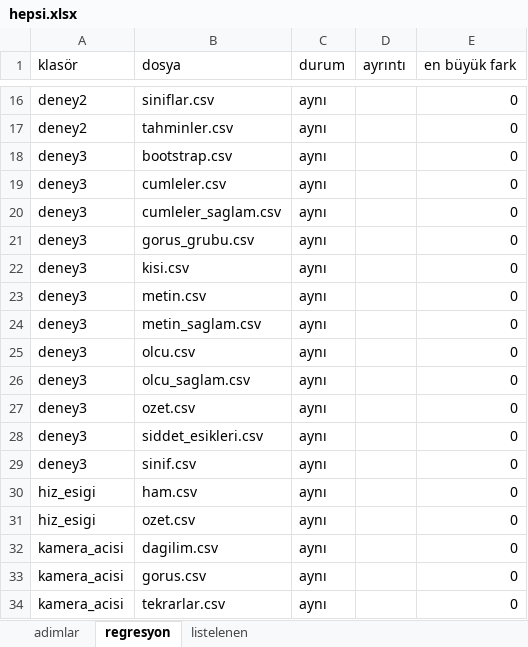
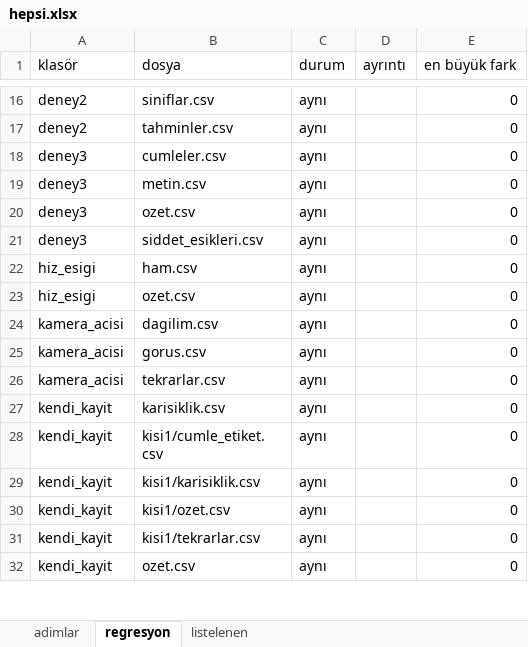
Before and after one commit to Dogukankiyiklik/omuz-geribildirim, an Excel workbook: sonuclar/hepsi/hepsi.xlsx, sheet regresyon, drawn as a sheet; only a part is shown, gaps mark what is left out; the shorter side is filled out with more unchanged rows; values as stored, in another font and other column widths than the file's, no borders; the diff names each change by its address in the sheet, - before the commit and + after, or states it on an @@ line.

```diff
--- a/sonuclar/hepsi/hepsi.xlsx (sheet regresyon)
+++ b/sonuclar/hepsi/hepsi.xlsx (sheet regresyon)
-row 18: deney3 | bootstrap.csv | aynı |  | 0
-row 20: deney3 | cumleler_saglam.csv | aynı |  | 0
-row 21: deney3 | gorus_grubu.csv | aynı |  | 0
-row 22: deney3 | kisi.csv | aynı |  | 0
-row 24: deney3 | metin_saglam.csv | aynı |  | 0
-row 25: deney3 | olcu.csv | aynı |  | 0
-row 26: deney3 | olcu_saglam.csv | aynı |  | 0
-row 29: deney3 | sinif.csv | aynı |  | 0
```
Also changed, not shown: sheet adimlar, 6 other files.
